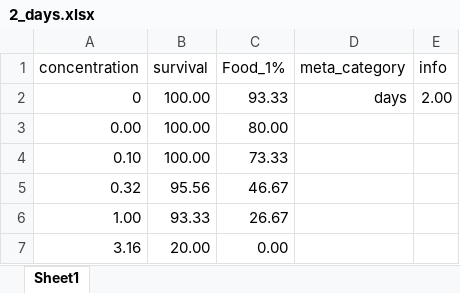
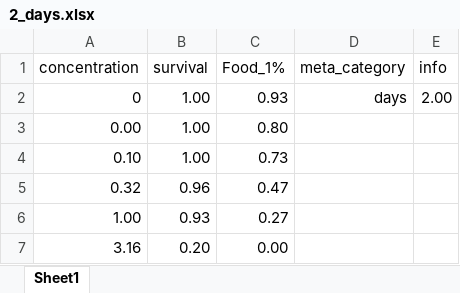
Before and after one commit to ffhammer/sam, an Excel workbook: data/2019 Naeem-Esf, Pro, food/2_days.xlsx, sheet Sheet1, drawn as a sheet; values as stored, in another font and other column widths than the file's, no borders; the diff names each change by its address in the sheet, - before the commit and + after, or states it on an @@ line.

```diff
--- a/data/2019 Naeem-Esf, Pro, food/2_days.xlsx (sheet Sheet1)
+++ b/data/2019 Naeem-Esf, Pro, food/2_days.xlsx (sheet Sheet1)
-B2:B4 (survival): 100.00
+B2:B4 (survival): 1.00
-C2 (Food_1%): 93.33
+C2 (Food_1%): 0.93
-C3 (Food_1%): 80.00
+C3 (Food_1%): 0.80
-C4 (Food_1%): 73.33
+C4 (Food_1%): 0.73
-B5 (survival): 95.56
+B5 (survival): 0.96
-C5 (Food_1%): 46.67
+C5 (Food_1%): 0.47
-B6 (survival): 93.33
+B6 (survival): 0.93
-C6 (Food_1%): 26.67
+C6 (Food_1%): 0.27
-B7 (survival): 20.00
+B7 (survival): 0.20
```
Also changed, not shown: data/2019 Naeem-Esf, Pro, food/14_days.xlsx.
